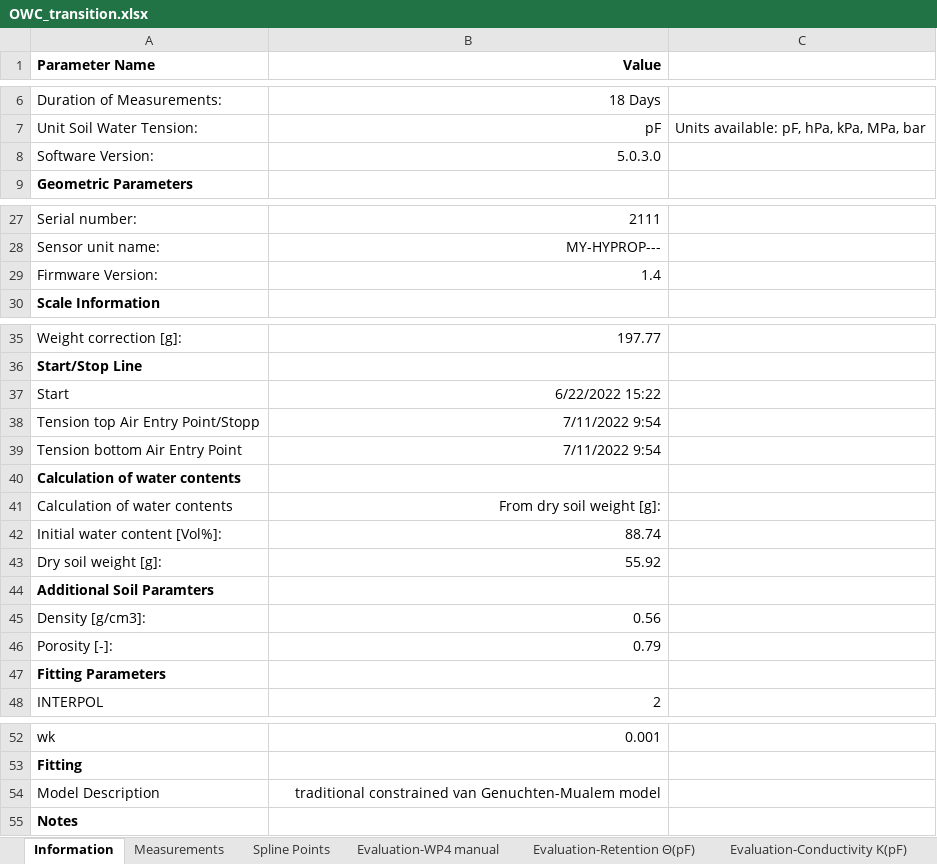
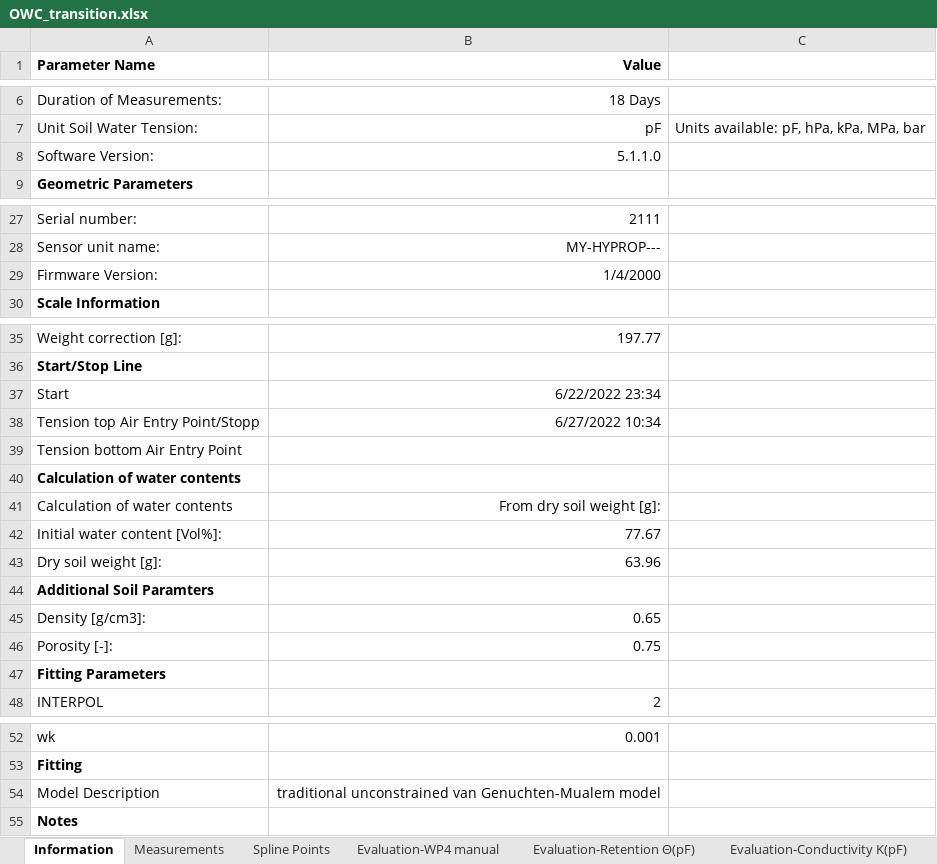
Before and after one commit to COMPASS-DOE/cmps-soil_characterization, an Excel workbook: 1-data/wrc/OWC_transition.xlsx, sheet Information, drawn as a sheet; only a part is shown, gaps mark what is left out; values as stored, in another font and other column widths than the file's, no borders; the diff names each change by its address in the sheet, - before the commit and + after, or states it on an @@ line.

```diff
--- a/1-data/wrc/OWC_transition.xlsx (sheet Information)
+++ b/1-data/wrc/OWC_transition.xlsx (sheet Information)
-B8 (Value): 5.0.3.0
+B8 (Value): 5.1.1.0
-B29 (Value): 1.4
+B29 (Value): 1/4/2000
-B37 (Value): 6/22/2022 15:22
+B37 (Value): 6/22/2022 23:34
-B38 (Value): 7/11/2022 9:54
+B38 (Value): 6/27/2022 10:34
-B39 (Value): 7/11/2022 9:54
+B39 (Value): (empty)
-B42 (Value): 88.74
+B42 (Value): 77.67
-B43 (Value): 55.92
+B43 (Value): 63.96
-B45 (Value): 0.56
+B45 (Value): 0.65
-B46 (Value): 0.79
+B46 (Value): 0.75
-B54 (Value): traditional constrained van Genuchten-Mualem…
+B54 (Value): traditional unconstrained van Genuchten-Mualem…
```
Also changed, not shown: sheet Fitting-Conductivity K(Θ), sheet Spline Points, sheet Fitting-Retention Θ(pF), sheet Fitting-Conductivity K(pF), sheet Evaluation-Retention Θ(pF), sheet FittingCorrelationMatrix, 6 more sheets, other sheet tabs, 1-data/wrc/GWI_wetland.xlsx, 3 other files.
